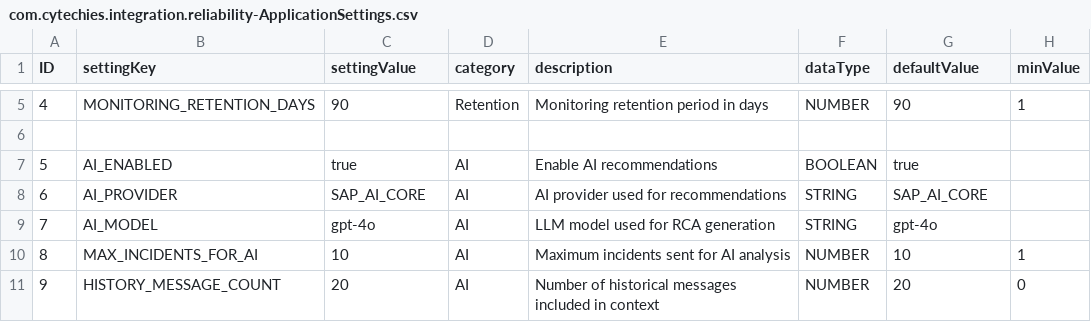
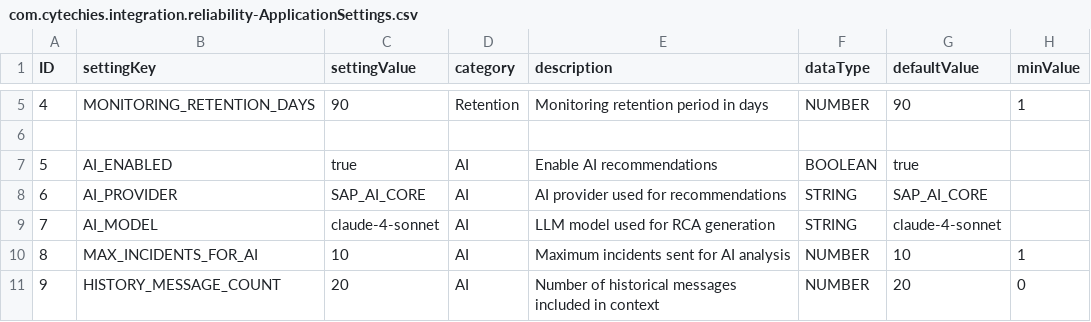
Before and after one commit to hemanthkumarkothapally/Integration-Reliability-Agent, a CSV file: db/data/com.cytechies.integration.reliability-ApplicationSettings.csv, drawn as a sheet; only a part is shown, gaps mark what is left out; the diff names each change by its address in the sheet, - before the commit and + after, or states it on an @@ line.

Commit message:
added daily metrics and settings view

```diff
--- a/db/data/com.cytechies.integration.reliability-ApplicationSettings.csv
+++ b/db/data/com.cytechies.integration.reliability-ApplicationSettings.csv
-C9 (settingValue): gpt-4o
+C9 (settingValue): claude-4-sonnet
-G9 (defaultValue): gpt-4o
+G9 (defaultValue): claude-4-sonnet
```
Also changed, not shown: db/data/com.cytechies.integration.reliability-Tenants.csv, 20 other files.
